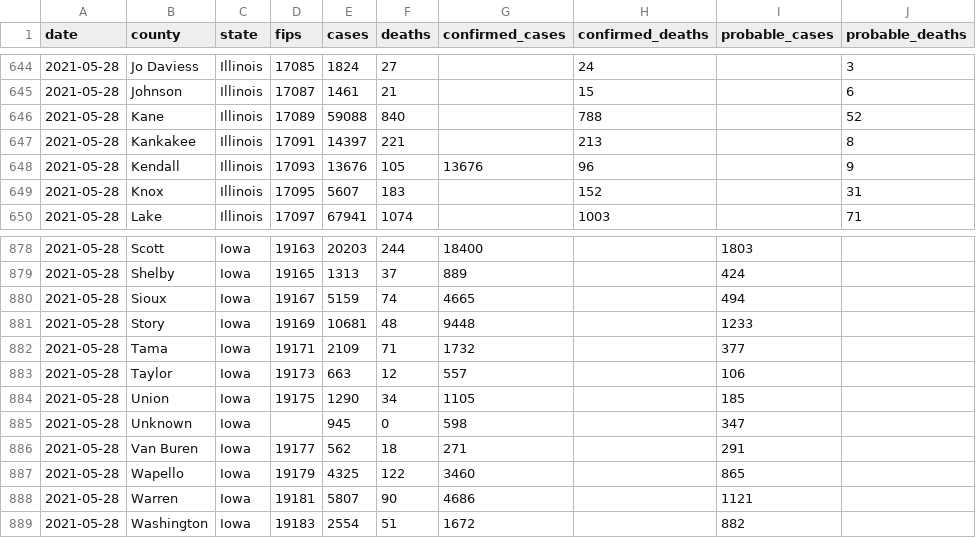
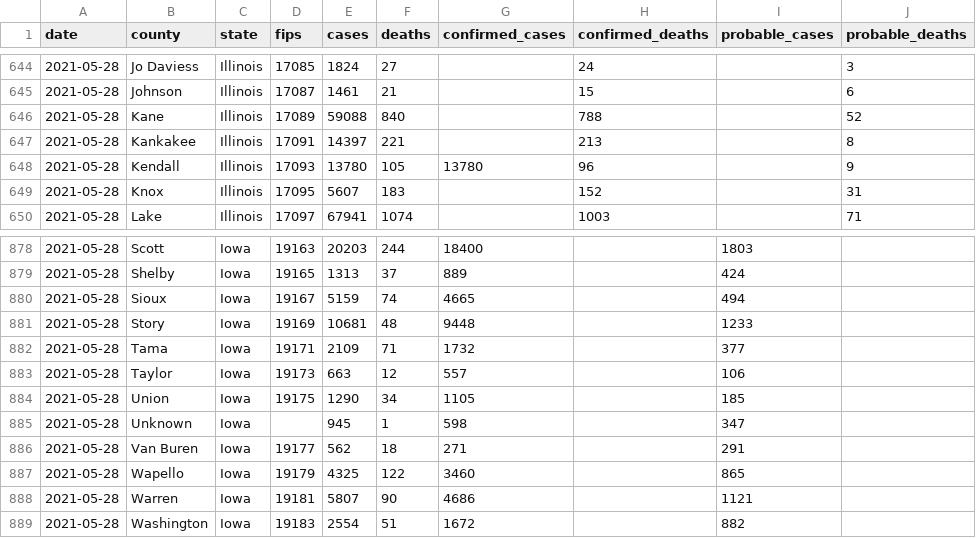
Before and after one commit to nytimes/covid-19-data, a CSV file: live/us-counties.csv, drawn as a sheet; only a part is shown, gaps mark what is left out.

```diff
--- a/live/us-counties.csv
+++ b/live/us-counties.csv
@@ -647,3 +647,3 @@ date,county,state,fips,cases,deaths,confirmed_cases,confirmed_deaths,probable_ca
 2021-05-28,Kankakee,Illinois,17091,14397,221,,213,,8
-2021-05-28,Kendall,Illinois,17093,13676,105,13676,96,,9
+2021-05-28,Kendall,Illinois,17093,13780,105,13780,96,,9
 2021-05-28,Knox,Illinois,17095,5607,183,,152,,31
@@ -884,3 +884,3 @@ date,county,state,fips,cases,deaths,confirmed_cases,confirmed_deaths,probable_ca
 2021-05-28,Union,Iowa,19175,1290,34,1105,,185,
-2021-05-28,Unknown,Iowa,,945,0,598,,347,
+2021-05-28,Unknown,Iowa,,945,1,598,,347,
 2021-05-28,Van Buren,Iowa,19177,562,18,271,,291,
```
Also changed, not shown: rolling-averages/us.csv, us-states.csv, 3 other files.
